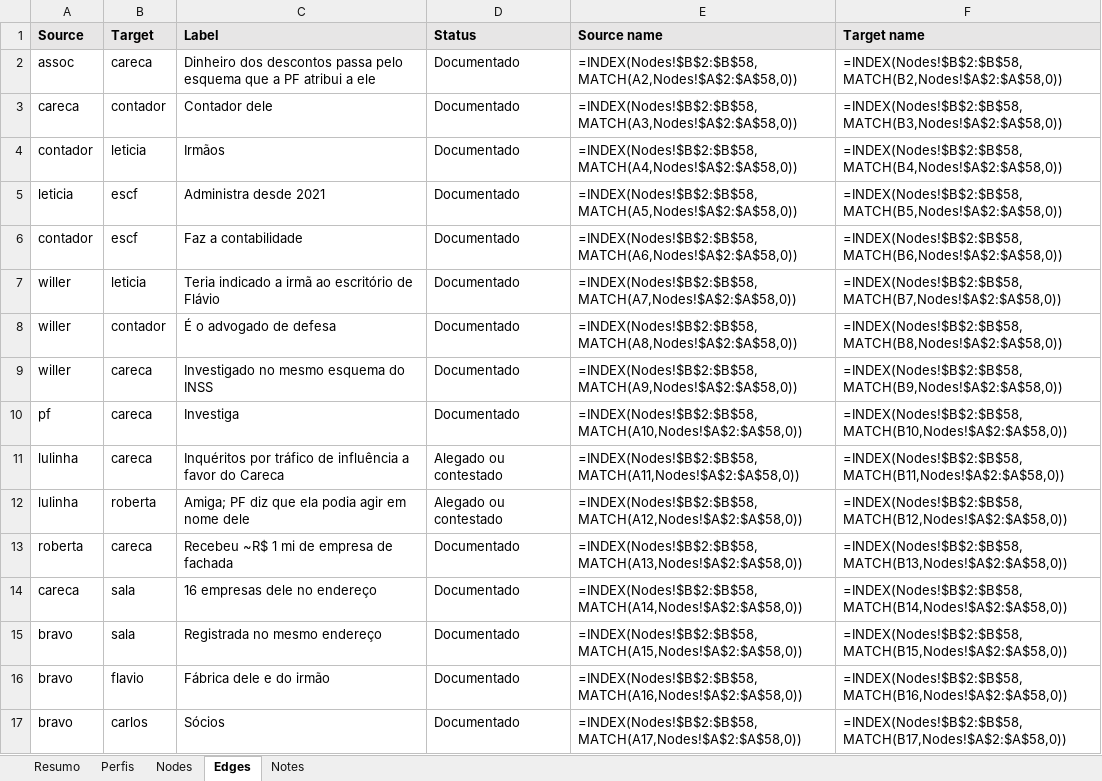
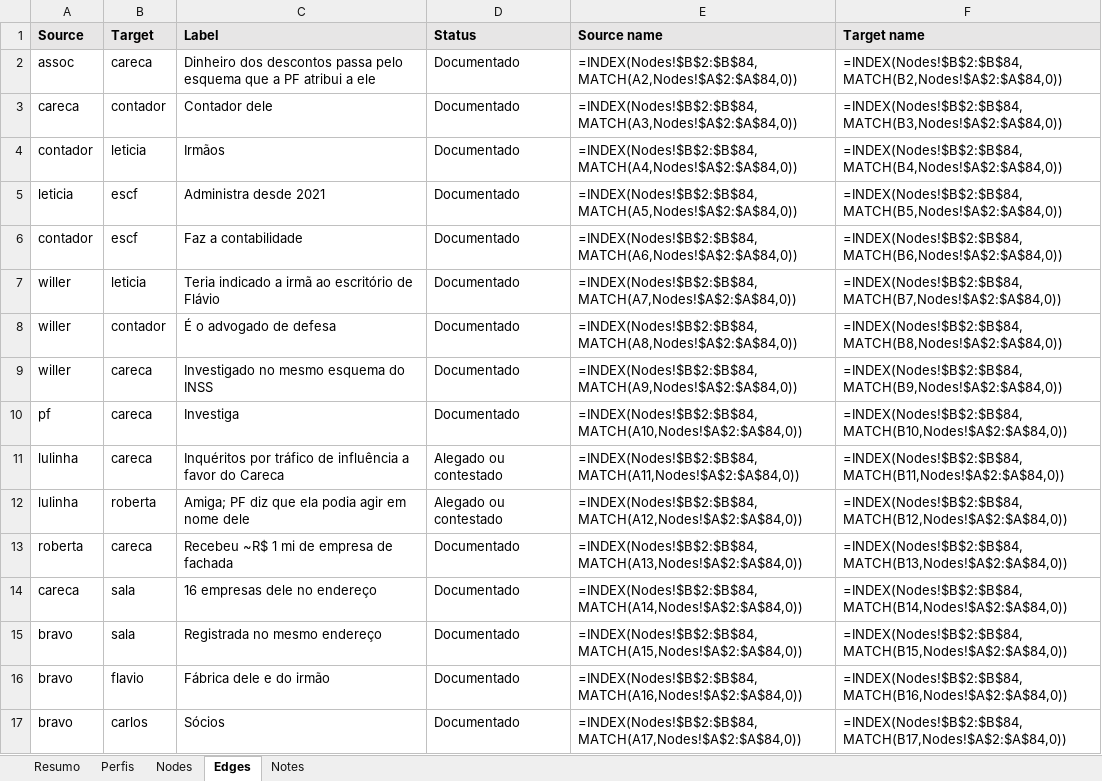
Before and after one commit to isisbramos/mapa-envolvidos-conexoes, an Excel workbook: data/mapa.xlsx, sheet Edges, drawn as a sheet; only a part is shown; values as stored, in another font and other column widths than the file's, no borders; formulas without a stored value are shown as written; the diff covers the shown part only; the diff names each change by its address in the sheet, - before the commit and + after, or states it on an @@ line.

```diff
--- a/data/mapa.xlsx (sheet Edges)
+++ b/data/mapa.xlsx (sheet Edges)
-E2 (Source name): =INDEX(Nodes!$B$2:$B$58,MATCH(A2,Nodes!$A$2:$A$58,0))
+E2 (Source name): =INDEX(Nodes!$B$2:$B$84,MATCH(A2,Nodes!$A$2:$A$84,0))
-F2 (Target name): =INDEX(Nodes!$B$2:$B$58,MATCH(B2,Nodes!$A$2:$A$58,0))
+F2 (Target name): =INDEX(Nodes!$B$2:$B$84,MATCH(B2,Nodes!$A$2:$A$84,0))
-E3 (Source name): =INDEX(Nodes!$B$2:$B$58,MATCH(A3,Nodes!$A$2:$A$58,0))
+E3 (Source name): =INDEX(Nodes!$B$2:$B$84,MATCH(A3,Nodes!$A$2:$A$84,0))
-F3 (Target name): =INDEX(Nodes!$B$2:$B$58,MATCH(B3,Nodes!$A$2:$A$58,0))
+F3 (Target name): =INDEX(Nodes!$B$2:$B$84,MATCH(B3,Nodes!$A$2:$A$84,0))
-E4 (Source name): =INDEX(Nodes!$B$2:$B$58,MATCH(A4,Nodes!$A$2:$A$58,0))
+E4 (Source name): =INDEX(Nodes!$B$2:$B$84,MATCH(A4,Nodes!$A$2:$A$84,0))
-F4 (Target name): =INDEX(Nodes!$B$2:$B$58,MATCH(B4,Nodes!$A$2:$A$58,0))
+F4 (Target name): =INDEX(Nodes!$B$2:$B$84,MATCH(B4,Nodes!$A$2:$A$84,0))
-E5 (Source name): =INDEX(Nodes!$B$2:$B$58,MATCH(A5,Nodes!$A$2:$A$58,0))
+E5 (Source name): =INDEX(Nodes!$B$2:$B$84,MATCH(A5,Nodes!$A$2:$A$84,0))
-F5 (Target name): =INDEX(Nodes!$B$2:$B$58,MATCH(B5,Nodes!$A$2:$A$58,0))
+F5 (Target name): =INDEX(Nodes!$B$2:$B$84,MATCH(B5,Nodes!$A$2:$A$84,0))
-E6 (Source name): =INDEX(Nodes!$B$2:$B$58,MATCH(A6,Nodes!$A$2:$A$58,0))
+E6 (Source name): =INDEX(Nodes!$B$2:$B$84,MATCH(A6,Nodes!$A$2:$A$84,0))
-F6 (Target name): =INDEX(Nodes!$B$2:$B$58,MATCH(B6,Nodes!$A$2:$A$58,0))
+F6 (Target name): =INDEX(Nodes!$B$2:$B$84,MATCH(B6,Nodes!$A$2:$A$84,0))
-E7 (Source name): =INDEX(Nodes!$B$2:$B$58,MATCH(A7,Nodes!$A$2:$A$58,0))
+E7 (Source name): =INDEX(Nodes!$B$2:$B$84,MATCH(A7,Nodes!$A$2:$A$84,0))
-F7 (Target name): =INDEX(Nodes!$B$2:$B$58,MATCH(B7,Nodes!$A$2:$A$58,0))
+F7 (Target name): =INDEX(Nodes!$B$2:$B$84,MATCH(B7,Nodes!$A$2:$A$84,0))
-E8 (Source name): =INDEX(Nodes!$B$2:$B$58,MATCH(A8,Nodes!$A$2:$A$58,0))
+E8 (Source name): =INDEX(Nodes!$B$2:$B$84,MATCH(A8,Nodes!$A$2:$A$84,0))
-F8 (Target name): =INDEX(Nodes!$B$2:$B$58,MATCH(B8,Nodes!$A$2:$A$58,0))
+F8 (Target name): =INDEX(Nodes!$B$2:$B$84,MATCH(B8,Nodes!$A$2:$A$84,0))
-E9 (Source name): =INDEX(Nodes!$B$2:$B$58,MATCH(A9,Nodes!$A$2:$A$58,0))
+E9 (Source name): =INDEX(Nodes!$B$2:$B$84,MATCH(A9,Nodes!$A$2:$A$84,0))
-F9 (Target name): =INDEX(Nodes!$B$2:$B$58,MATCH(B9,Nodes!$A$2:$A$58,0))
+F9 (Target name): =INDEX(Nodes!$B$2:$B$84,MATCH(B9,Nodes!$A$2:$A$84,0))
-E10 (Source name): =INDEX(Nodes!$B$2:$B$58,MATCH(A10,Nodes!$A$2:$A$58,0))
+E10 (Source name): =INDEX(Nodes!$B$2:$B$84,MATCH(A10,Nodes!$A$2:$A$84,0))
-F10 (Target name): =INDEX(Nodes!$B$2:$B$58,MATCH(B10,Nodes!$A$2:$A$58,0))
+F10 (Target name): =INDEX(Nodes!$B$2:$B$84,MATCH(B10,Nodes!$A$2:$A$84,0))
-E11 (Source name): =INDEX(Nodes!$B$2:$B$58,MATCH(A11,Nodes!$A$2:$A$58,0))
+E11 (Source name): =INDEX(Nodes!$B$2:$B$84,MATCH(A11,Nodes!$A$2:$A$84,0))
-F11 (Target name): =INDEX(Nodes!$B$2:$B$58,MATCH(B11,Nodes!$A$2:$A$58,0))
+F11 (Target name): =INDEX(Nodes!$B$2:$B$84,MATCH(B11,Nodes!$A$2:$A$84,0))
-E12 (Source name): =INDEX(Nodes!$B$2:$B$58,MATCH(A12,Nodes!$A$2:$A$58,0))
+E12 (Source name): =INDEX(Nodes!$B$2:$B$84,MATCH(A12,Nodes!$A$2:$A$84,0))
-F12 (Target name): =INDEX(Nodes!$B$2:$B$58,MATCH(B12,Nodes!$A$2:$A$58,0))
+F12 (Target name): =INDEX(Nodes!$B$2:$B$84,MATCH(B12,Nodes!$A$2:$A$84,0))
-E13 (Source name): =INDEX(Nodes!$B$2:$B$58,MATCH(A13,Nodes!$A$2:$A$58,0))
+E13 (Source name): =INDEX(Nodes!$B$2:$B$84,MATCH(A13,Nodes!$A$2:$A$84,0))
-F13 (Target name): =INDEX(Nodes!$B$2:$B$58,MATCH(B13,Nodes!$A$2:$A$58,0))
+F13 (Target name): =INDEX(Nodes!$B$2:$B$84,MATCH(B13,Nodes!$A$2:$A$84,0))
-E14 (Source name): =INDEX(Nodes!$B$2:$B$58,MATCH(A14,Nodes!$A$2:$A$58,0))
+E14 (Source name): =INDEX(Nodes!$B$2:$B$84,MATCH(A14,Nodes!$A$2:$A$84,0))
-F14 (Target name): =INDEX(Nodes!$B$2:$B$58,MATCH(B14,Nodes!$A$2:$A$58,0))
+F14 (Target name): =INDEX(Nodes!$B$2:$B$84,MATCH(B14,Nodes!$A$2:$A$84,0))
-E15 (Source name): =INDEX(Nodes!$B$2:$B$58,MATCH(A15,Nodes!$A$2:$A$58,0))
+E15 (Source name): =INDEX(Nodes!$B$2:$B$84,MATCH(A15,Nodes!$A$2:$A$84,0))
-F15 (Target name): =INDEX(Nodes!$B$2:$B$58,MATCH(B15,Nodes!$A$2:$A$58,0))
+F15 (Target name): =INDEX(Nodes!$B$2:$B$84,MATCH(B15,Nodes!$A$2:$A$84,0))
-E16 (Source name): =INDEX(Nodes!$B$2:$B$58,MATCH(A16,Nodes!$A$2:$A$58,0))
+E16 (Source name): =INDEX(Nodes!$B$2:$B$84,MATCH(A16,Nodes!$A$2:$A$84,0))
-F16 (Target name): =INDEX(Nodes!$B$2:$B$58,MATCH(B16,Nodes!$A$2:$A$58,0))
+F16 (Target name): =INDEX(Nodes!$B$2:$B$84,MATCH(B16,Nodes!$A$2:$A$84,0))
-E17 (Source name): =INDEX(Nodes!$B$2:$B$58,MATCH(A17,Nodes!$A$2:$A$58,0))
+E17 (Source name): =INDEX(Nodes!$B$2:$B$84,MATCH(A17,Nodes!$A$2:$A$84,0))
-F17 (Target name): =INDEX(Nodes!$B$2:$B$58,MATCH(B17,Nodes!$A$2:$A$58,0))
+F17 (Target name): =INDEX(Nodes!$B$2:$B$84,MATCH(B17,Nodes!$A$2:$A$84,0))
```
Also changed, not shown: other rows of this sheet, sheet Nodes, sheet Perfis, sheet Resumo, sheet Notes, 1 other file.
